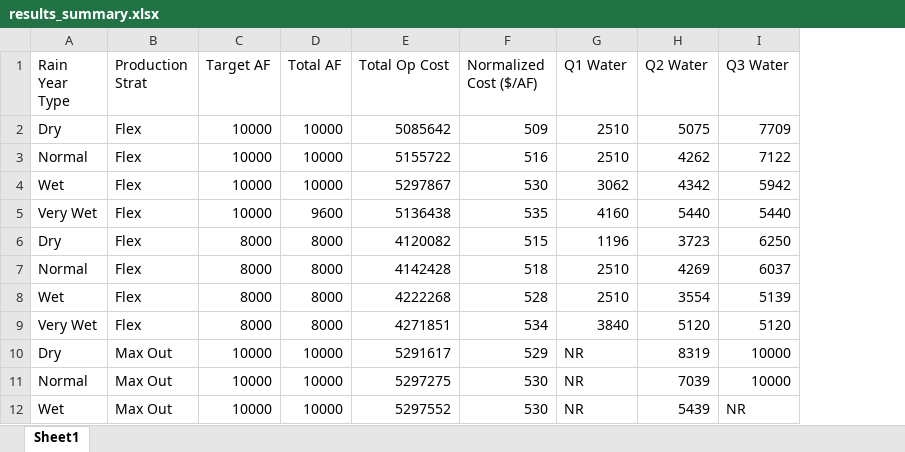
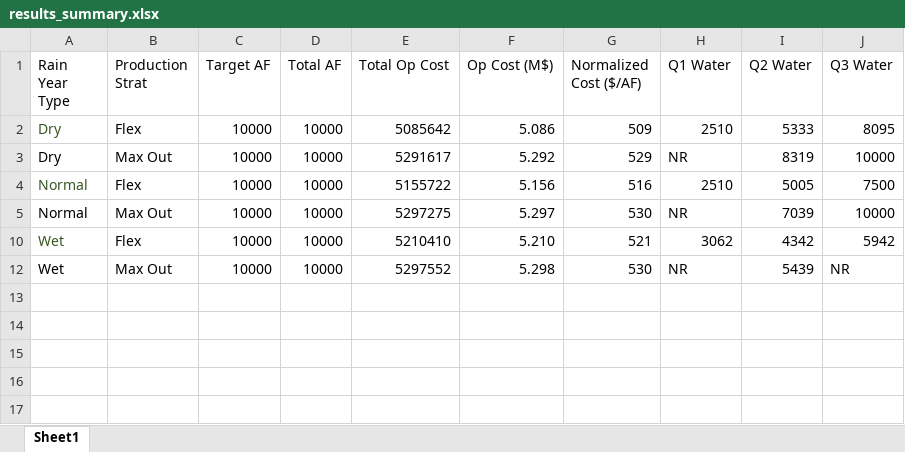
Before and after one commit to jakechurchi/watertap, an Excel workbook: tutorials/flex_ro/annual analysis/results_summary.xlsx, sheet Sheet1, drawn as a sheet; values as stored, in another font and other column widths than the file's, no borders; table styles not drawn; removed rows and columns are numbered as before the commit, all else as after; the diff names each change by its address in the sheet, - before the commit and + after, or states it on an @@ line.

```diff
--- a/tutorials/flex_ro/annual analysis/results_summary.xlsx (sheet Sheet1)
+++ b/tutorials/flex_ro/annual analysis/results_summary.xlsx (sheet Sheet1)
+column F (Op Cost (M$)), rows 2-3: 5.086 | 5.292; row 5: 5.297; row 12: 5.298
-A2 text colour: black
+A2 text colour: #385724
-I2 (Q2 Water): 5075
+I2 (Q2 Water): 5333
-J2 (Q3 Water): 7709
+J2 (Q3 Water): 8095
-row 3: Normal | Flex | 10000 | 10000 | 5155722 | 516 | 2510 | 4262 | 7122
-row 4: Wet | Flex | 10000 | 10000 | 5297867 | 530 | 3062 | 4342 | 5942
-row 5: Very Wet | Flex | 10000 | 9600 | 5136438 | 535 | 4160 | 5440 | 5440
-row 6: Dry | Flex | 8000 | 8000 | 4120082 | 515 | 1196 | 3723 | 6250
-row 7: Normal | Flex | 8000 | 8000 | 4142428 | 518 | 2510 | 4269 | 6037
-row 8: Wet | Flex | 8000 | 8000 | 4222268 | 528 | 2510 | 3554 | 5139
-row 9: Very Wet | Flex | 8000 | 8000 | 4271851 | 534 | 3840 | 5120 | 5120
+row 4: Normal | Flex | 10000 | 10000 | 5155722 | 5.156 | 516 | 2510 | 5005 | 7500
+row 10: Wet | Flex | 10000 | 10000 | 5210410 | 5.210 | 521 | 3062 | 4342 | 5942
```
Also changed, not shown: formulas that keep their value, hidden cells, tutorials/flex_ro/sweep results/water_targ_sweep_ALL_RESULTS.xlsx, tutorials/flex_ro/wrd_pricetater_ALL_RESULTS.xlsx, 15 other files.
